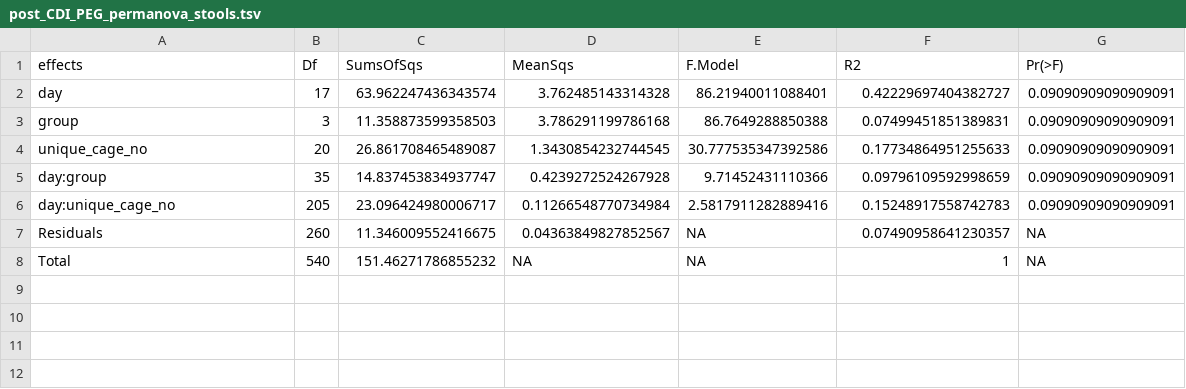
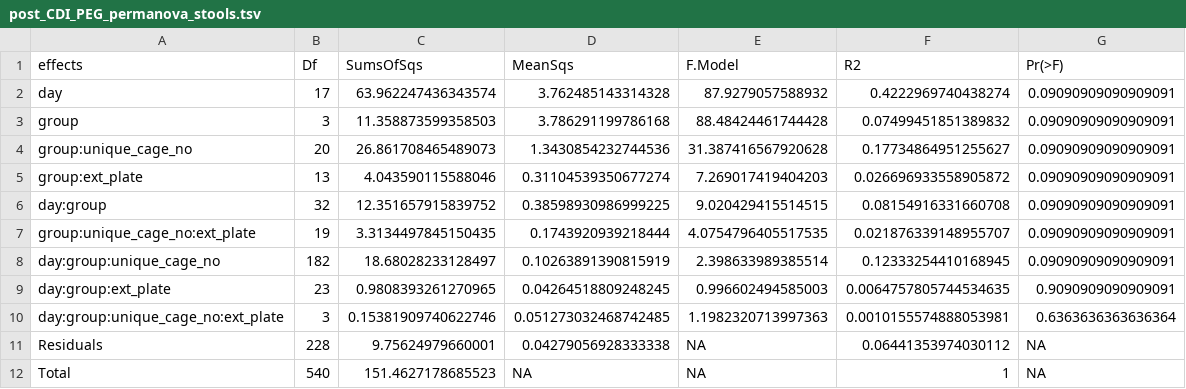
Before and after one commit to SchlossLab/Tomkovich_PEG3350_mSphere_2021, a TSV file: data/process/post_CDI_PEG_permanova_stools.tsv, drawn as a sheet.

```diff
--- a/data/process/post_CDI_PEG_permanova_stools.tsv
+++ b/data/process/post_CDI_PEG_permanova_stools.tsv
@@ -1,8 +1,12 @@
 effects	Df	SumsOfSqs	MeanSqs	F.Model	R2	Pr(>F)
-day	17	63.962247436343574	3.762485143314328	86.21940011088401	0.42229697404382727	0.09090909090909091
-group	3	11.358873599358503	3.786291199786168	86.7649288850388	0.07499451851389831	0.09090909090909091
-unique_cage_no	20	26.861708465489087	1.3430854232744545	30.777535347392586	0.17734864951255633	0.09090909090909091
-day:group	35	14.837453834937747	0.4239272524267928	9.71452431110366	0.09796109592998659	0.09090909090909091
-day:unique_cage_no	205	23.096424980006717	0.11266548770734984	2.5817911282889416	0.15248917558742783	0.09090909090909091
-Residuals	260	11.346009552416675	0.04363849827852567	NA	0.07490958641230357	NA
-Total	540	151.46271786855232	NA	NA	1	NA
+day	17	63.962247436343574	3.762485143314328	87.9279057588932	0.4222969740438274	0.09090909090909091
+group	3	11.358873599358503	3.786291199786168	88.48424461744428	0.07499451851389832	0.09090909090909091
+group:unique_cage_no	20	26.861708465489073	1.3430854232744536	31.387416567920628	0.17734864951255627	0.09090909090909091
+group:ext_plate	13	4.043590115588046	0.31104539350677274	7.269017419404203	0.026696933558905872	0.09090909090909091
+day:group	32	12.351657915839752	0.38598930986999225	9.020429415514515	0.08154916331660708	0.09090909090909091
+group:unique_cage_no:ext_plate	19	3.3134497845150435	0.1743920939218444	4.0754796405517535	0.021876339148955707	0.09090909090909091
+day:group:unique_cage_no	182	18.68028233128497	0.10263891390815919	2.398633989385514	0.12333254410168945	0.09090909090909091
+day:group:ext_plate	23	0.9808393261270965	0.04264518809248245	0.996602494585003	0.0064757805744534635	0.9090909090909091
+day:group:unique_cage_no:ext_plate	3	0.15381909740622746	0.051273032468742485	1.1982320713997363	0.0010155574888053981	0.6363636363636364
+Residuals	228	9.75624979660001	0.04279056928333338	NA	0.06441353974030112	NA
+Total	540	151.4627178685523	NA	NA	1	NA
```
Also changed, not shown: data/process/5_days_PEG_permanova_stools.tsv.
